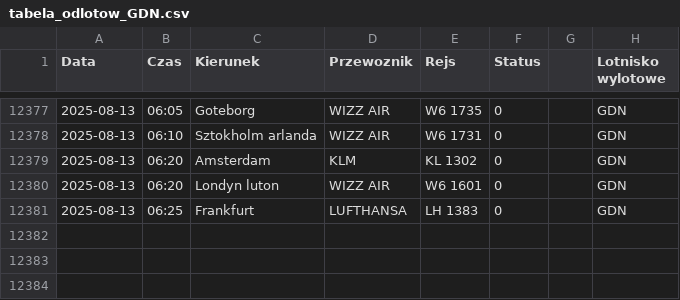
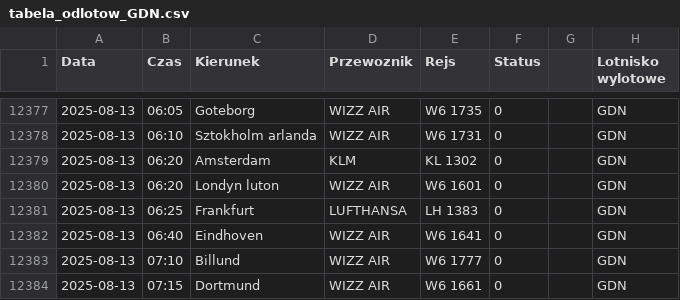
Before and after one commit to dariazielinska/departures-scraper, a CSV file: scraper/scraper_output/tabela_odlotow_GDN.csv, drawn as a sheet; only a part is shown, gaps mark what is left out; the diff names each change by its address in the sheet, - before the commit and + after, or states it on an @@ line.

```diff
--- a/scraper/scraper_output/tabela_odlotow_GDN.csv
+++ b/scraper/scraper_output/tabela_odlotow_GDN.csv
+row 12382: 2025-08-13 | 06:40 | Eindhoven | WIZZ AIR | W6 1641 | 0 |  | GDN
+row 12383: 2025-08-13 | 07:10 | Billund | WIZZ AIR | W6 1777 | 0 |  | GDN
+row 12384: 2025-08-13 | 07:15 | Dortmund | WIZZ AIR | W6 1661 | 0 |  | GDN
```
Also changed, not shown: scraper/scraper_output/tabela_odlotow_KTW.csv, scraper/scraper_output/tabela_odlotow_WMI.csv, 1 other file.
